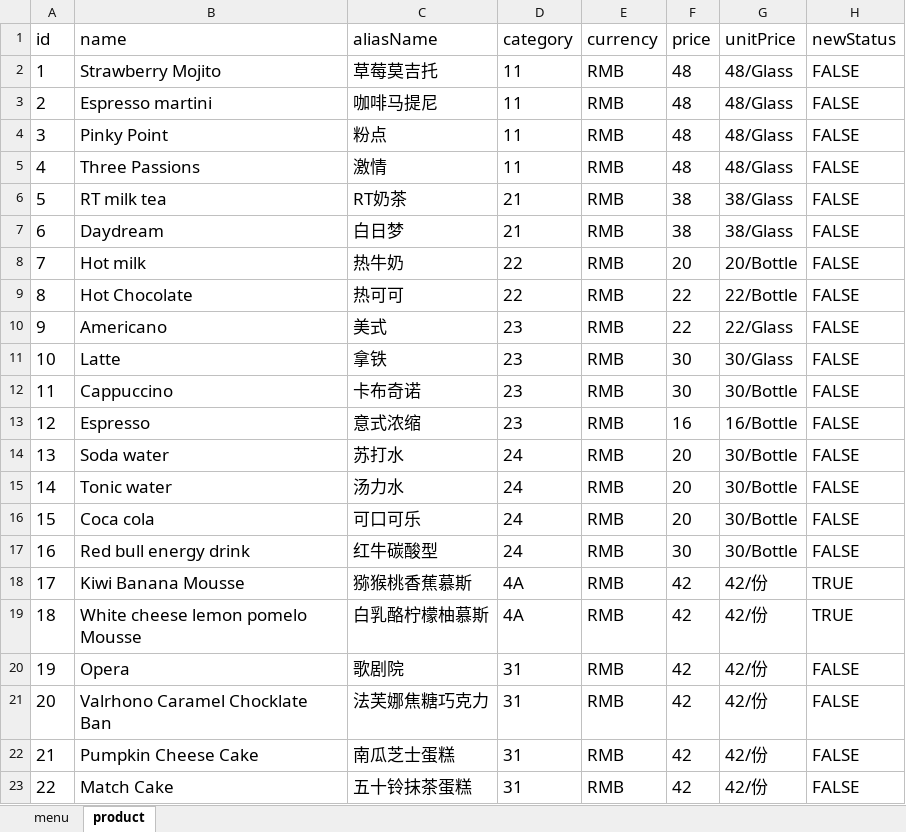
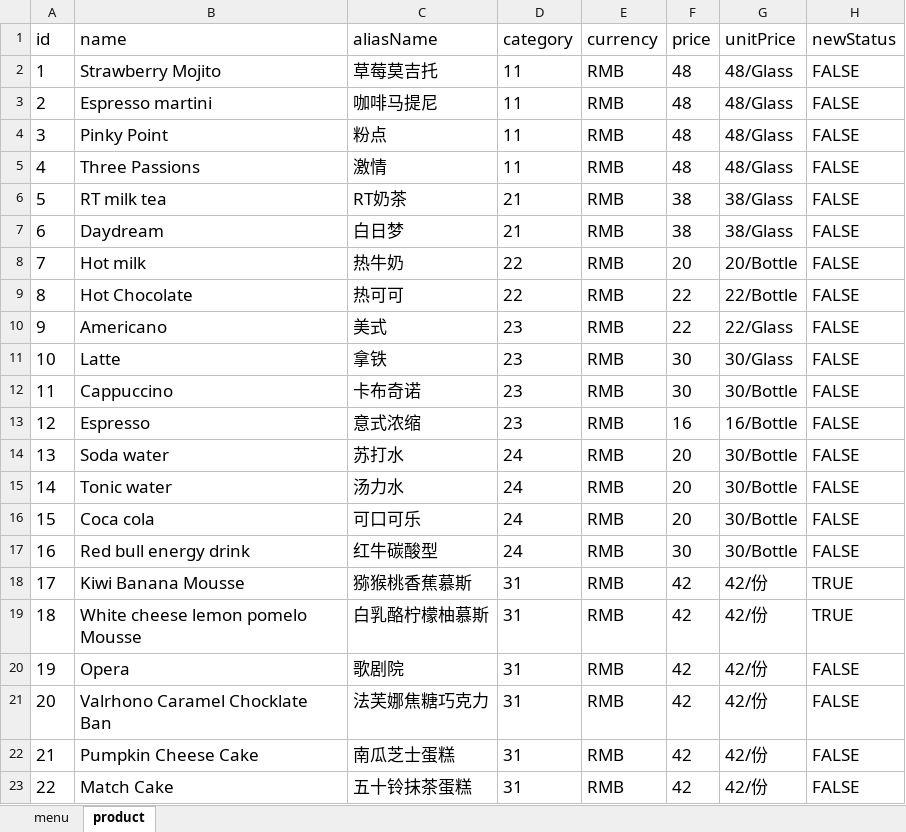
Before and after one commit to rootinn123/rootinn123.github.io, an Excel workbook: data/menu_afternoon_tea.xlsx, sheet product, drawn as a sheet; only a part is shown; values as stored, in another font and other column widths than the file's, no borders; the diff names each change by its address in the sheet, - before the commit and + after, or states it on an @@ line.

```diff
--- a/data/menu_afternoon_tea.xlsx (sheet product)
+++ b/data/menu_afternoon_tea.xlsx (sheet product)
-D18:D19 (category): 4A
+D18:D19 (category): 31
```
Also changed, not shown: 1 other file.
